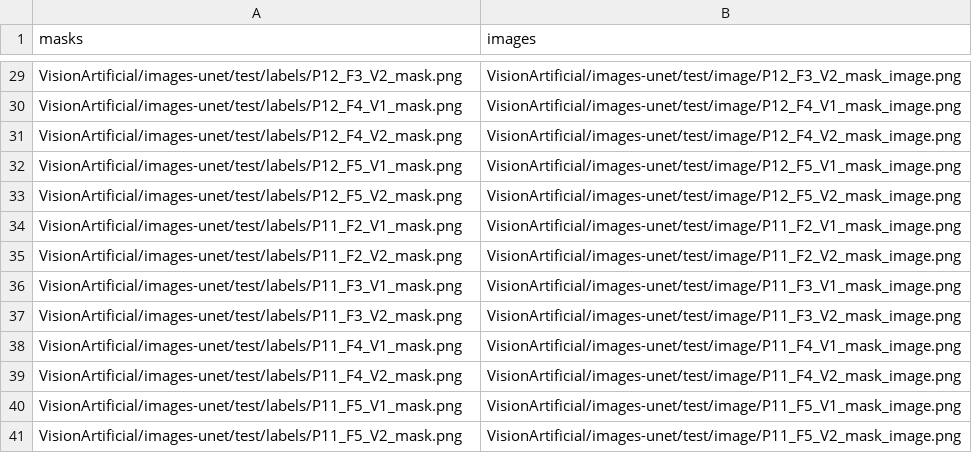
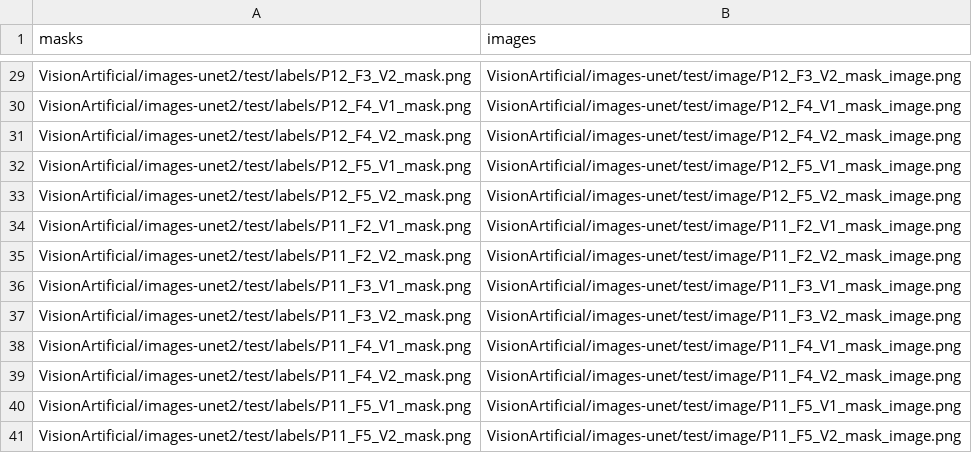
Before and after one commit to MisaelAvila49/VisionArtificial, a CSV file: test_prueba.csv, drawn as a sheet; only a part is shown, gaps mark what is left out; the diff covers the shown part only; the diff names each change by its address in the sheet, - before the commit and + after, or states it on an @@ line.

Commit message:
Update test_prueba.csv

```diff
--- a/test_prueba.csv
+++ b/test_prueba.csv
-A29 (masks): VisionArtificial/images-unet/test/labels/P12_F3_V2_mask.png
+A29 (masks): VisionArtificial/images-unet2/test/labels/P12_F3_V2_mask.png
-A30 (masks): VisionArtificial/images-unet/test/labels/P12_F4_V1_mask.png
+A30 (masks): VisionArtificial/images-unet2/test/labels/P12_F4_V1_mask.png
-A31 (masks): VisionArtificial/images-unet/test/labels/P12_F4_V2_mask.png
+A31 (masks): VisionArtificial/images-unet2/test/labels/P12_F4_V2_mask.png
-A32 (masks): VisionArtificial/images-unet/test/labels/P12_F5_V1_mask.png
+A32 (masks): VisionArtificial/images-unet2/test/labels/P12_F5_V1_mask.png
-A33 (masks): VisionArtificial/images-unet/test/labels/P12_F5_V2_mask.png
+A33 (masks): VisionArtificial/images-unet2/test/labels/P12_F5_V2_mask.png
-A34 (masks): VisionArtificial/images-unet/test/labels/P11_F2_V1_mask.png
+A34 (masks): VisionArtificial/images-unet2/test/labels/P11_F2_V1_mask.png
-A35 (masks): VisionArtificial/images-unet/test/labels/P11_F2_V2_mask.png
+A35 (masks): VisionArtificial/images-unet2/test/labels/P11_F2_V2_mask.png
-A36 (masks): VisionArtificial/images-unet/test/labels/P11_F3_V1_mask.png
+A36 (masks): VisionArtificial/images-unet2/test/labels/P11_F3_V1_mask.png
-A37 (masks): VisionArtificial/images-unet/test/labels/P11_F3_V2_mask.png
+A37 (masks): VisionArtificial/images-unet2/test/labels/P11_F3_V2_mask.png
-A38 (masks): VisionArtificial/images-unet/test/labels/P11_F4_V1_mask.png
+A38 (masks): VisionArtificial/images-unet2/test/labels/P11_F4_V1_mask.png
-A39 (masks): VisionArtificial/images-unet/test/labels/P11_F4_V2_mask.png
+A39 (masks): VisionArtificial/images-unet2/test/labels/P11_F4_V2_mask.png
-A40 (masks): VisionArtificial/images-unet/test/labels/P11_F5_V1_mask.png
+A40 (masks): VisionArtificial/images-unet2/test/labels/P11_F5_V1_mask.png
-A41 (masks): VisionArtificial/images-unet/test/labels/P11_F5_V2_mask.png
+A41 (masks): VisionArtificial/images-unet2/test/labels/P11_F5_V2_mask.png
```
Also changed, not shown: 27 edited cells elsewhere in this file.
